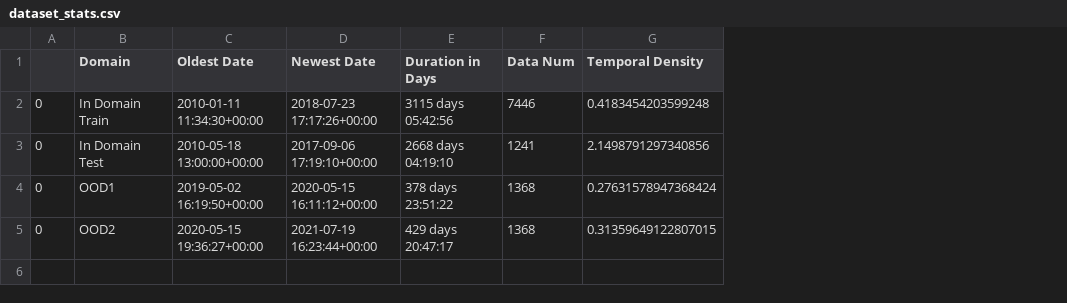
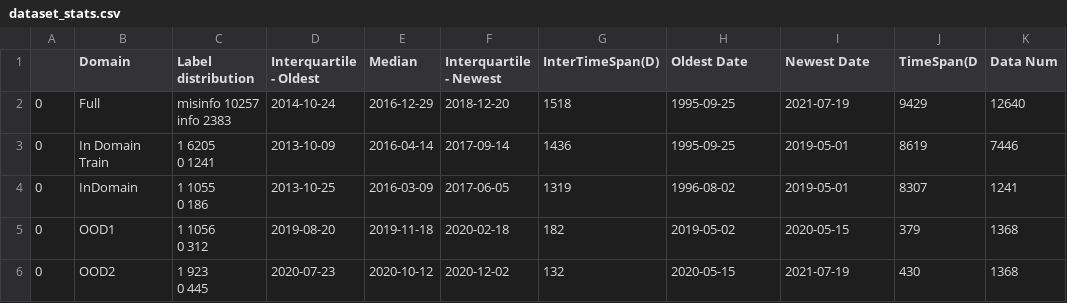
Before and after one commit to casszhao/temporal-drift-on-explanation, a CSV file: saved_everything/factcheck/dataset_stats.csv, drawn as a sheet; removed rows and columns are numbered as before the commit, all else as after; ↵ is a line break in a cell; the diff names each change by its address in the sheet, - before the commit and + after, or states it on an @@ line.

```diff
--- a/saved_everything/factcheck/dataset_stats.csv
+++ b/saved_everything/factcheck/dataset_stats.csv
+column C (Label distribution), rows 3-6: 1 6205 ↵ 0 1241 | 1 1055 ↵ 0 186 | 1 1056 ↵ 0 312 | 1 923 ↵ 0 445
+column D (Interquartile - Oldest), rows 3-6: 2013-10-09 | 2013-10-25 | 2019-08-20 | 2020-07-23
+column E (Median), rows 3-6: 2016-04-14 | 2016-03-09 | 2019-11-18 | 2020-10-12
+column F (Interquartile - Newest), rows 3-6: 2017-09-14 | 2017-06-05 | 2020-02-18 | 2020-12-02
+column G (InterTimeSpan(D)), rows 3-6: 1436 | 1319 | 182 | 132
-column E (Duration in Days), rows 2-5: 3115 days 05:42:56 | 2668 days 04:19:10 | 378 days 23:51:22 | 429 days 20:47:17
+column J (TimeSpan(D), rows 3-6: 8619 | 8307 | 379 | 430
-column G (Temporal Density), rows 2-5: 0.4183454203599248 | 2.1498791297340856 | 0.27631578947368424 | 0.31359649122807015
+row 2: 0 | Full | misinfo 10257 ↵ info 2383 | 2014-10-24 | 2016-12-29 | 2018-12-20 | 1518 | 1995-09-25 | 2021-07-19 | 9429 | 12640
-H3 (Oldest Date): 2010-01-11 11:34:30+00:00
+H3 (Oldest Date): 1995-09-25
-I3 (Newest Date): 2018-07-23 17:17:26+00:00
+I3 (Newest Date): 2019-05-01
-B4 (Domain): In Domain Test
+B4 (Domain): InDomain
-H4 (Oldest Date): 2010-05-18 13:00:00+00:00
+H4 (Oldest Date): 1996-08-02
-I4 (Newest Date): 2017-09-06 17:19:10+00:00
+I4 (Newest Date): 2019-05-01
-H5 (Oldest Date): 2019-05-02 16:19:50+00:00
+H5 (Oldest Date): 2019-05-02
-I5 (Newest Date): 2020-05-15 16:11:12+00:00
+I5 (Newest Date): 2020-05-15
-H6 (Oldest Date): 2020-05-15 19:36:27+00:00
+H6 (Oldest Date): 2020-05-15
-I6 (Newest Date): 2021-07-19 16:23:44+00:00
+I6 (Newest Date): 2021-07-19
```
Also changed, not shown: saved_everything/complain/dataset_stats.csv, saved_everything/xfact/dataset_stats.csv, 8 other files.
